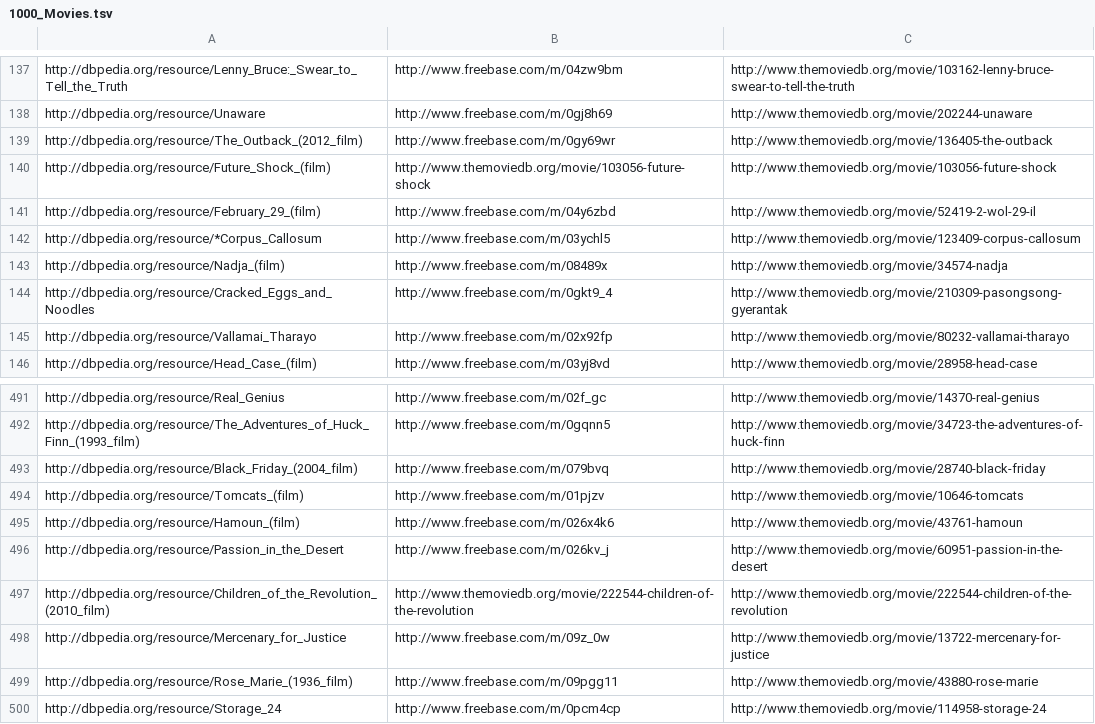
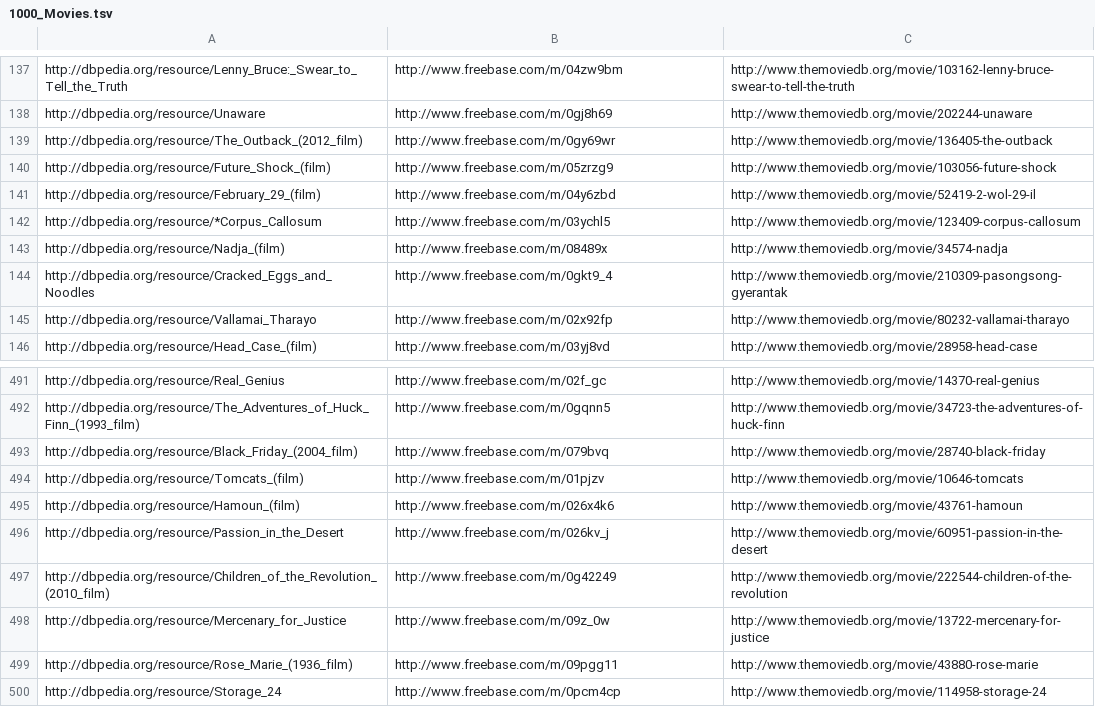
Before and after one commit to nicolas-fricke/semmul2014, a TSV file: demo/1000_Movies.tsv, drawn as a sheet; only a part is shown, gaps mark what is left out.

Commit message:
Fix demo set
there were tmdb urls in the freebase collumn

```diff
--- a/demo/1000_Movies.tsv
+++ b/demo/1000_Movies.tsv
@@ -139,3 +139,3 @@ http://dbpedia.org/resource/Unaware	http://www.freebase.com/m/0gj8h69	http://www
 http://dbpedia.org/resource/The_Outback_(2012_film)	http://www.freebase.com/m/0gy69wr	http://www.themoviedb.org/movie/136405-the-outback
-http://dbpedia.org/resource/Future_Shock_(film)	http://www.themoviedb.org/movie/103056-future-shock	http://www.themoviedb.org/movie/103056-future-shock
+http://dbpedia.org/resource/Future_Shock_(film)	http://www.freebase.com/m/05zrzg9	http://www.themoviedb.org/movie/103056-future-shock
 http://dbpedia.org/resource/February_29_(film)	http://www.freebase.com/m/04y6zbd	http://www.themoviedb.org/movie/52419-2-wol-29-il
@@ -496,3 +496,3 @@ http://dbpedia.org/resource/Hamoun_(film)	http://www.freebase.com/m/026x4k6	http
 http://dbpedia.org/resource/Passion_in_the_Desert	http://www.freebase.com/m/026kv_j	http://www.themoviedb.org/movie/60951-passion-in-the-desert
-http://dbpedia.org/resource/Children_of_the_Revolution_(2010_film)	http://www.themoviedb.org/movie/222544-children-of-the-revolution	http://www.themoviedb.org/movie/222544-children-of-the-revolution
+http://dbpedia.org/resource/Children_of_the_Revolution_(2010_film)	http://www.freebase.com/m/0g42249	http://www.themoviedb.org/movie/222544-children-of-the-revolution
 http://dbpedia.org/resource/Mercenary_for_Justice	http://www.freebase.com/m/09z_0w	http://www.themoviedb.org/movie/13722-mercenary-for-justice
```
